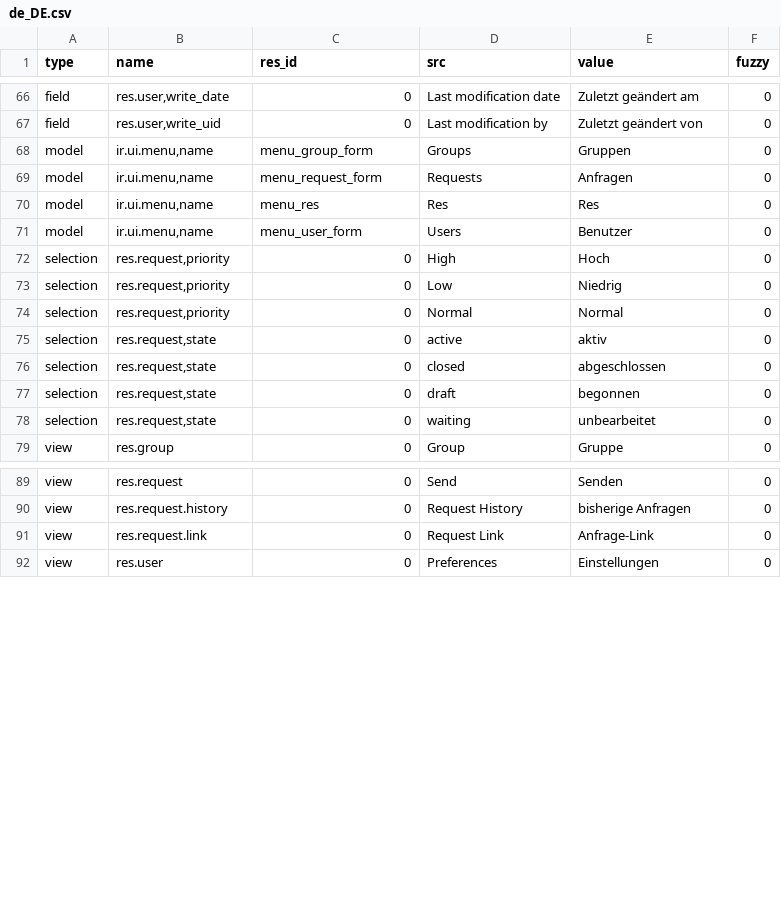
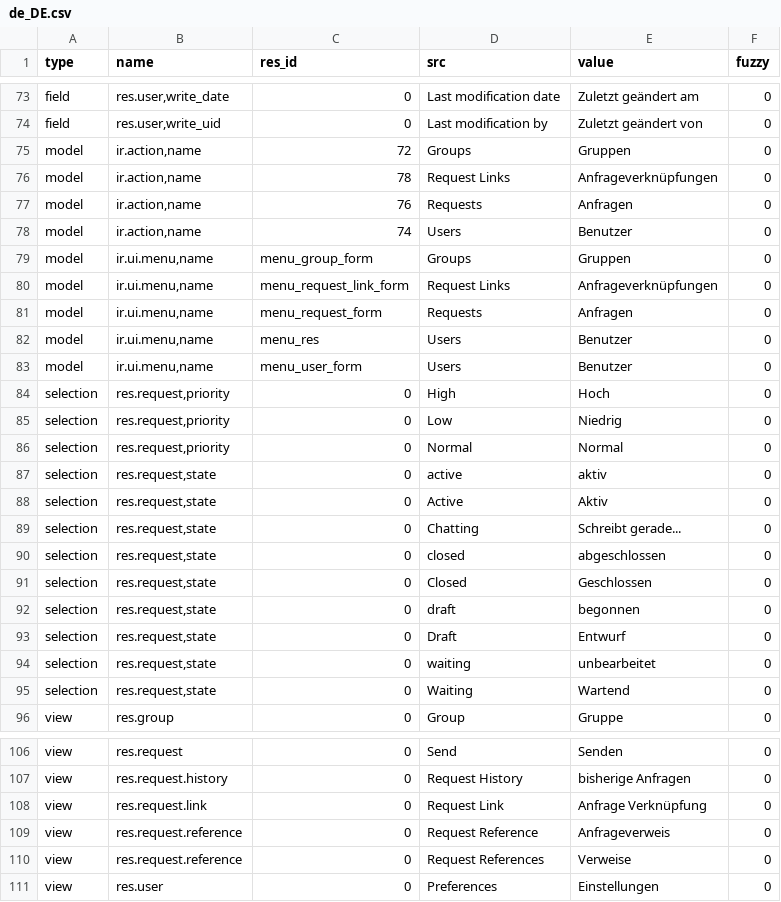
Before and after one commit to mediafactory/tryton_core_daemon, a CSV file: trytond/res/de_DE.csv, drawn as a sheet; only a part is shown, gaps mark what is left out; the diff covers the shown part only.

Commit message:
additional/updated translation for de_DE

```diff
--- a/trytond/res/de_DE.csv
+++ b/trytond/res/de_DE.csv
@@ -69,5 +76,10 @@ field,"res.user,write_date",0,Last modification date,Zuletzt geändert am,0
 field,"res.user,write_uid",0,Last modification by,Zuletzt geändert von,0
+model,"ir.action,name",72,Groups,Gruppen,0
+model,"ir.action,name",78,Request Links,Anfrageverknüpfungen,0
+model,"ir.action,name",76,Requests,Anfragen,0
+model,"ir.action,name",74,Users,Benutzer,0
 model,"ir.ui.menu,name",menu_group_form,Groups,Gruppen,0
+model,"ir.ui.menu,name",menu_request_link_form,Request Links,Anfrageverknüpfungen,0
 model,"ir.ui.menu,name",menu_request_form,Requests,Anfragen,0
-model,"ir.ui.menu,name",menu_res,Res,Res,0
+model,"ir.ui.menu,name",menu_res,Users,Benutzer,0
 model,"ir.ui.menu,name",menu_user_form,Users,Benutzer,0
@@ -77,5 +89,10 @@ selection,"res.request,priority",0,Normal,Normal,0
 selection,"res.request,state",0,active,aktiv,0
+selection,"res.request,state",0,Active,Aktiv,0
+selection,"res.request,state",0,Chatting,Schreibt gerade...,0
 selection,"res.request,state",0,closed,abgeschlossen,0
+selection,"res.request,state",0,Closed,Geschlossen,0
 selection,"res.request,state",0,draft,begonnen,0
+selection,"res.request,state",0,Draft,Entwurf,0
 selection,"res.request,state",0,waiting,unbearbeitet,0
+selection,"res.request,state",0,Waiting,Wartend,0
 view,res.group,0,Group,Gruppe,0
@@ -92,3 +109,5 @@ view,res.request,0,Send,Senden,0
 view,res.request.history,0,Request History,bisherige Anfragen,0
-view,res.request.link,0,Request Link,Anfrage-Link,0
+view,res.request.link,0,Request Link,Anfrage Verknüpfung,0
+view,res.request.reference,0,Request Reference,Anfrageverweis,0
+view,res.request.reference,0,Request References,Verweise,0
 view,res.user,0,Preferences,Einstellungen,0
```
Also changed, not shown: 7 added rows and 8 edited cells elsewhere in this file, 6 other files.
